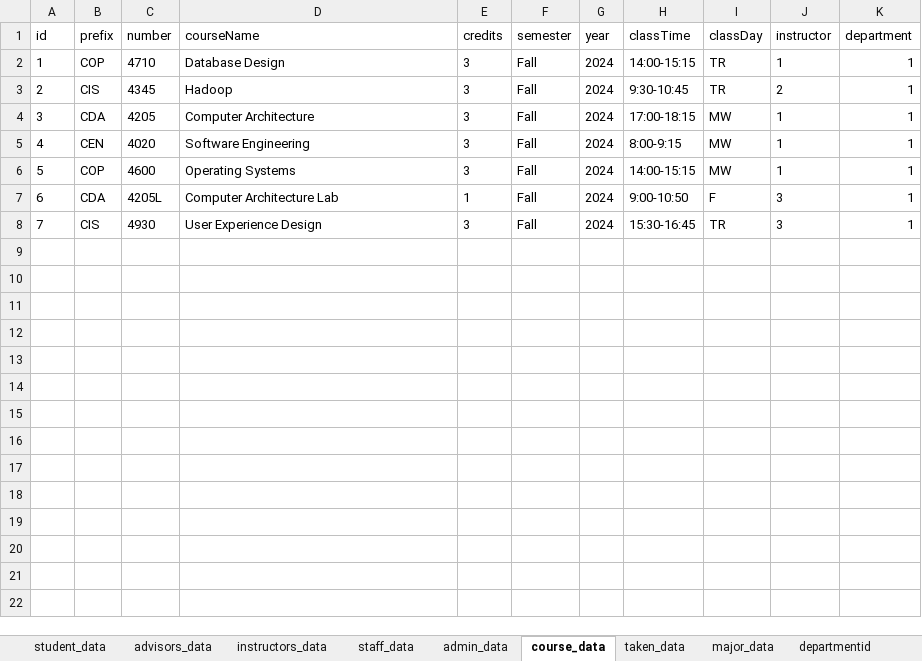
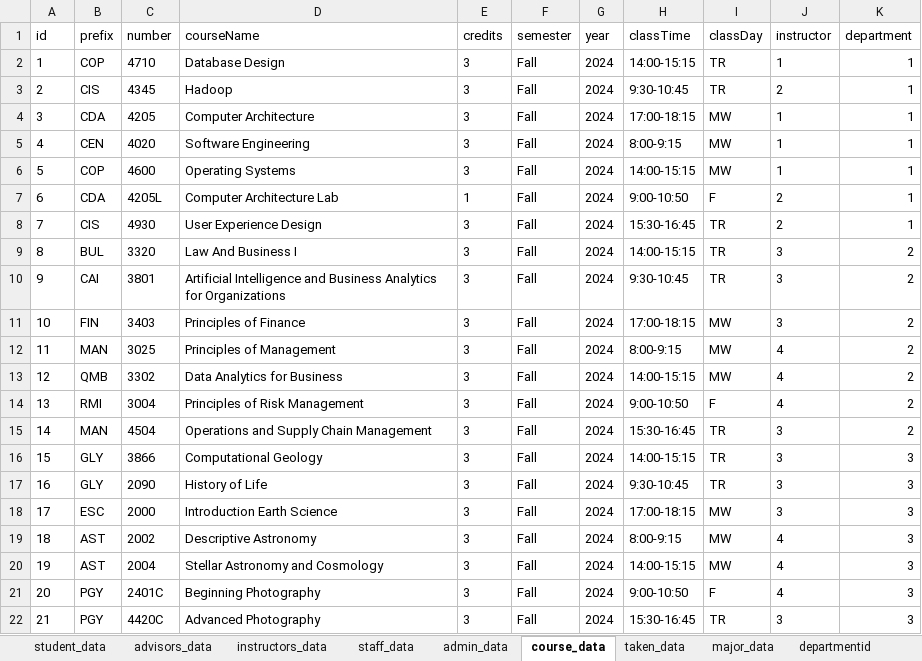
Before and after one commit to jaguan2/eduPortal, an Excel workbook: backend/temporaryData.xlsx, sheet course_data, drawn as a sheet; values as stored, in another font and other column widths than the file's, no borders; the diff names each change by its address in the sheet, - before the commit and + after, or states it on an @@ line.

Commit message:
Added manage students and department student tables to Staff Dashboard.

```diff
--- a/backend/temporaryData.xlsx (sheet course_data)
+++ b/backend/temporaryData.xlsx (sheet course_data)
-J7:J8 (instructor): 3
+J7:J8 (instructor): 2
+row 9: 8 | BUL | 3320 | Law And Business I | 3 | Fall | 2024 | 14:00-15:15 | TR | 3 | 2
+row 10: 9 | CAI | 3801 | Artificial Intelligence and Business Analytics for Organizations | 3 | Fall | 2024 | 9:30-10:45 | TR | 3 | 2
+row 11: 10 | FIN | 3403 | Principles of Finance | 3 | Fall | 2024 | 17:00-18:15 | MW | 3 | 2
+row 12: 11 | MAN | 3025 | Principles of Management | 3 | Fall | 2024 | 8:00-9:15 | MW | 4 | 2
+row 13: 12 | QMB | 3302 | Data Analytics for Business | 3 | Fall | 2024 | 14:00-15:15 | MW | 4 | 2
+row 14: 13 | RMI | 3004 | Principles of Risk Management | 3 | Fall | 2024 | 9:00-10:50 | F | 4 | 2
+row 15: 14 | MAN | 4504 | Operations and Supply Chain Management | 3 | Fall | 2024 | 15:30-16:45 | TR | 3 | 2
+row 16: 15 | GLY | 3866 | Computational Geology | 3 | Fall | 2024 | 14:00-15:15 | TR | 3 | 3
+row 17: 16 | GLY | 2090 | History of Life | 3 | Fall | 2024 | 9:30-10:45 | TR | 3 | 3
+row 18: 17 | ESC | 2000 | Introduction Earth Science | 3 | Fall | 2024 | 17:00-18:15 | MW | 3 | 3
+row 19: 18 | AST | 2002 | Descriptive Astronomy | 3 | Fall | 2024 | 8:00-9:15 | MW | 4 | 3
+row 20: 19 | AST | 2004 | Stellar Astronomy and Cosmology | 3 | Fall | 2024 | 14:00-15:15 | MW | 4 | 3
+row 21: 20 | PGY | 2401C | Beginning Photography | 3 | Fall | 2024 | 9:00-10:50 | F | 4 | 3
+row 22: 21 | PGY | 4420C | Advanced Photography | 3 | Fall | 2024 | 15:30-16:45 | TR | 3 | 3
```
Also changed, not shown: sheet taken_data, sheet student_data, sheet instructors_data, sheet major_data, sheet advisors_data, sheet staff_data, 1 more sheet, 13 other files.
